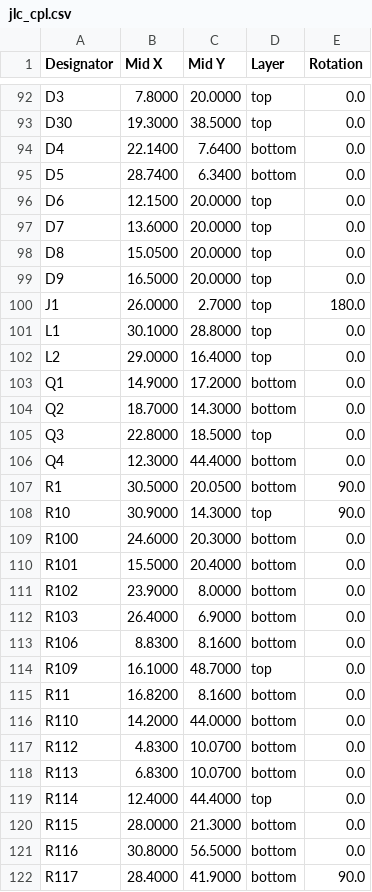
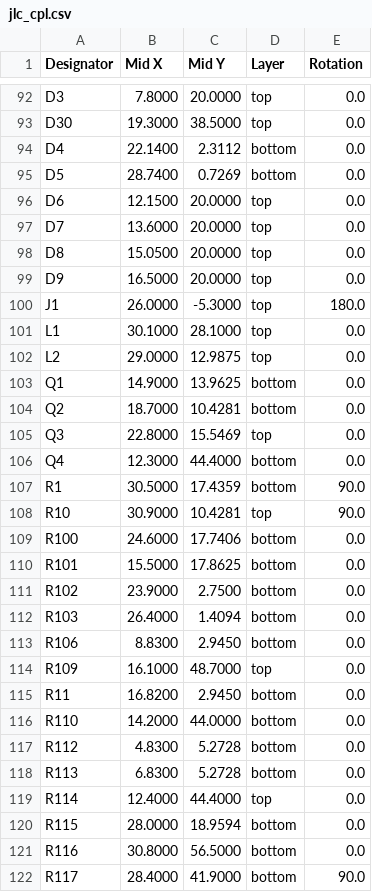
Before and after one commit to Riyu-D1/VitalQuant, a CSV file: hardware/pcb/jlc_cpl.csv, drawn as a sheet; only a part is shown, gaps mark what is left out; the diff covers the shown part only.

```diff
--- a/hardware/pcb/jlc_cpl.csv
+++ b/hardware/pcb/jlc_cpl.csv
@@ -93,4 +93,4 @@ D3,7.8000,20.0000,top,0.0
 D30,19.3000,38.5000,top,0.0
-D4,22.1400,7.6400,bottom,0.0
-D5,28.7400,6.3400,bottom,0.0
+D4,22.1400,2.3112,bottom,0.0
+D5,28.7400,0.7269,bottom,0.0
 D6,12.1500,20.0000,top,0.0
@@ -99,23 +99,23 @@ D8,15.0500,20.0000,top,0.0
 D9,16.5000,20.0000,top,0.0
-J1,26.0000,2.7000,top,180.0
-L1,30.1000,28.8000,top,0.0
-L2,29.0000,16.4000,top,0.0
-Q1,14.9000,17.2000,bottom,0.0
-Q2,18.7000,14.3000,bottom,0.0
-Q3,22.8000,18.5000,top,0.0
+J1,26.0000,-5.3000,top,180.0
+L1,30.1000,28.1000,top,0.0
+L2,29.0000,12.9875,top,0.0
+Q1,14.9000,13.9625,bottom,0.0
+Q2,18.7000,10.4281,bottom,0.0
+Q3,22.8000,15.5469,top,0.0
 Q4,12.3000,44.4000,bottom,0.0
-R1,30.5000,20.0500,bottom,90.0
-R10,30.9000,14.3000,top,90.0
-R100,24.6000,20.3000,bottom,0.0
-R101,15.5000,20.4000,bottom,0.0
-R102,23.9000,8.0000,bottom,0.0
-R103,26.4000,6.9000,bottom,0.0
-R106,8.8300,8.1600,bottom,0.0
+R1,30.5000,17.4359,bottom,90.0
+R10,30.9000,10.4281,top,90.0
+R100,24.6000,17.7406,bottom,0.0
+R101,15.5000,17.8625,bottom,0.0
+R102,23.9000,2.7500,bottom,0.0
+R103,26.4000,1.4094,bottom,0.0
+R106,8.8300,2.9450,bottom,0.0
 R109,16.1000,48.7000,top,0.0
-R11,16.8200,8.1600,bottom,0.0
+R11,16.8200,2.9450,bottom,0.0
 R110,14.2000,44.0000,bottom,0.0
-R112,4.8300,10.0700,bottom,0.0
-R113,6.8300,10.0700,bottom,0.0
+R112,4.8300,5.2728,bottom,0.0
+R113,6.8300,5.2728,bottom,0.0
 R114,12.4000,44.4000,top,0.0
-R115,28.0000,21.3000,bottom,0.0
+R115,28.0000,18.9594,bottom,0.0
 R116,30.8000,56.5000,bottom,0.0
```
Also changed, not shown: 103 edited cells elsewhere in this file, 35 other files.
